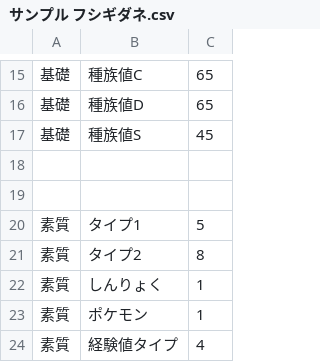
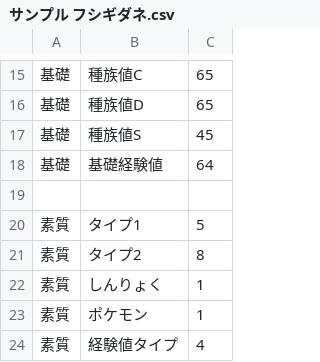
Before and after one commit to homeqube301/Sample_Okemon, a CSV file: サンプル フシギダネ.csv, drawn as a sheet; only a part is shown, gaps mark what is left out.

Commit message:
Update サンプル フシギダネ.csv

```diff
--- a/サンプル フシギダネ.csv
+++ b/サンプル フシギダネ.csv
@@ -17,3 +17,3 @@
 基礎,種族値S,45
-
+基礎,基礎経験値,64
 
```
